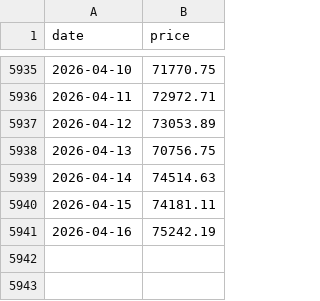
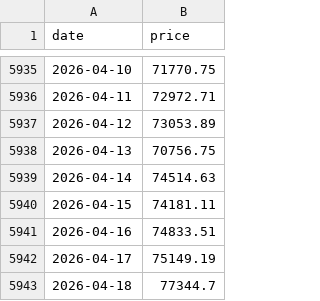
Before and after one commit to daveybitcoins/BTC-Risk-Metric, a CSV file: data.csv, drawn as a sheet; only a part is shown, gaps mark what is left out.

```diff
--- a/data.csv
+++ b/data.csv
@@ -5940,2 +5940,4 @@ date,price
 2026-04-15,74181.11
-2026-04-16,75242.19
+2026-04-16,74833.51
+2026-04-17,75149.19
+2026-04-18,77344.7
```
Also changed, not shown: data_qqq.csv, data_spy.csv, 1 other file.
